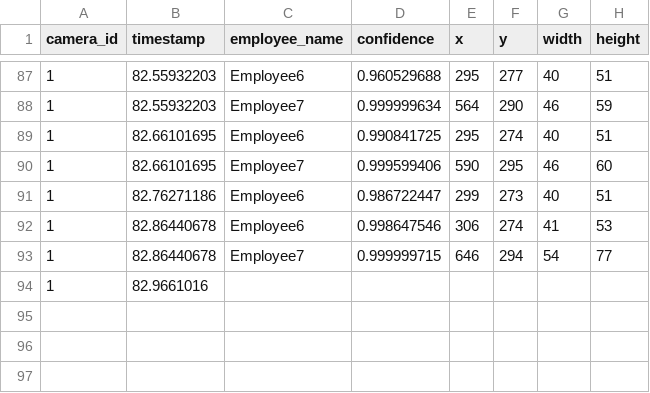
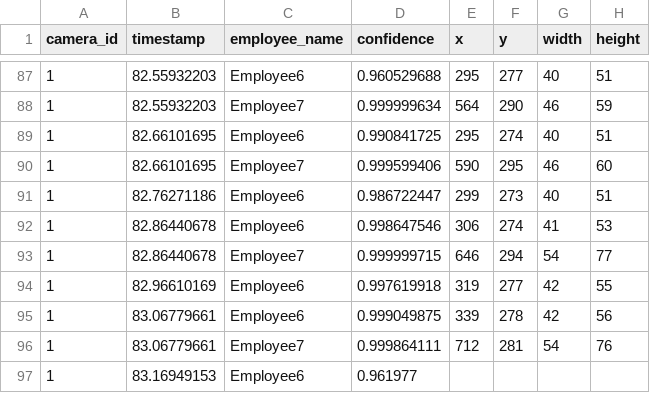
Before and after one commit to cinderellab/Vision-Based-Attendance-Tracker, a CSV file: Attendance_Logic_Module/test1.csv, drawn as a sheet; only a part is shown, gaps mark what is left out.

Commit message:
NR-148 : Meta refactor

```diff
--- a/Attendance_Logic_Module/test1.csv
+++ b/Attendance_Logic_Module/test1.csv
@@ -93,2 +93,5 @@ camera_id,timestamp,employee_name,confidence,x,y,width,height
 1,82.86440678,Employee7,0.999999715,646,294,54,77
-1,82.9661016
+1,82.96610169,Employee6,0.997619918,319,277,42,55
+1,83.06779661,Employee6,0.999049875,339,278,42,56
+1,83.06779661,Employee7,0.999864111,712,281,54,76
+1,83.16949153,Employee6,0.961977
```
